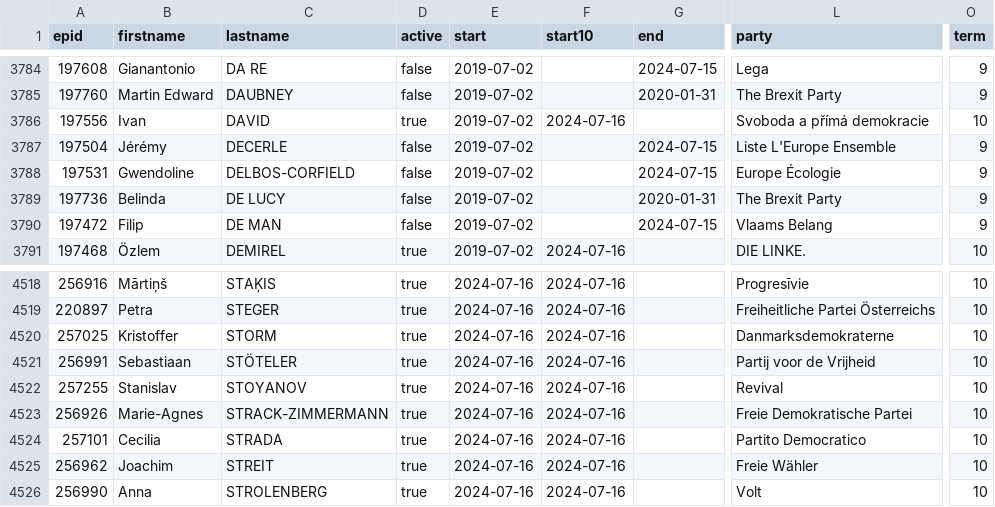
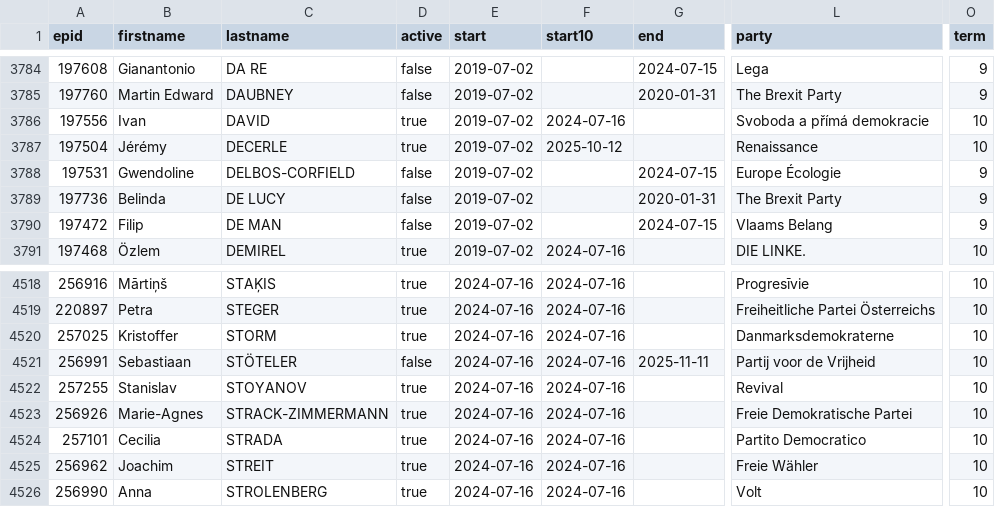
Before and after one commit to TechToThePeople/mep, a CSV file: data/meps.all.csv, drawn as a sheet; only a part is shown, gaps mark what is left out; the diff names each change by its address in the sheet, - before the commit and + after, or states it on an @@ line.

```diff
--- a/data/meps.all.csv
+++ b/data/meps.all.csv
-D3787 (active): false
+D3787 (active): true
-F3787 (start10): (empty)
+F3787 (start10): 2025-10-12
-G3787 (end): 2024-07-15
+G3787 (end): (empty)
-L3787 (party): Liste L'Europe Ensemble
+L3787 (party): Renaissance
-O3787 (term): 9
+O3787 (term): 10
-D4521 (active): true
+D4521 (active): false
-G4521 (end): (empty)
+G4521 (end): 2025-11-11
```
Also changed, not shown: data/inout.csv, data/meps.csv, 4 other files.
